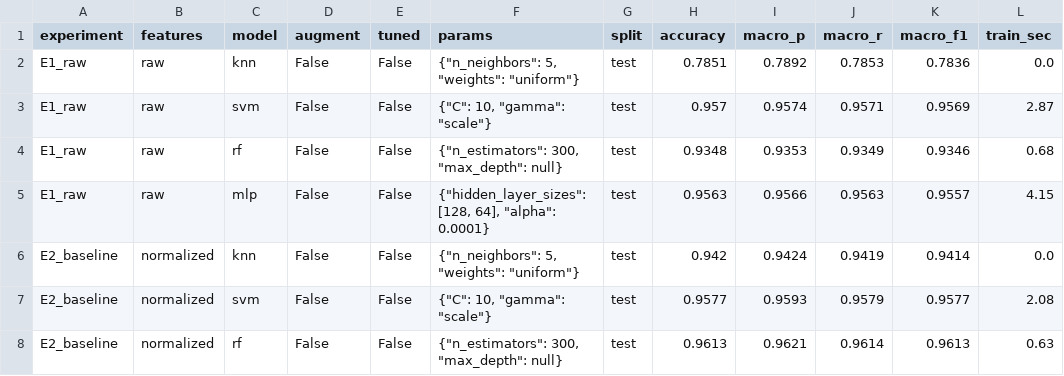
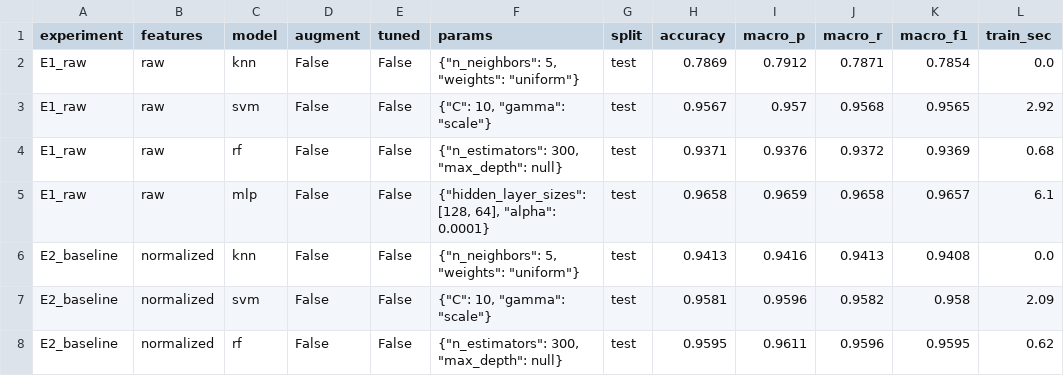
Before and after one commit to The1975z/Signlanguage-AI, a CSV file: results/experiments.csv, drawn as a sheet; only a part is shown; the diff covers the shown part only.

Commit message:
data: re-extract landmarks with the 45 .JPG images and rerun the pipeline
Training gains 10 rows and Test 35; every existing row is identical to
the previous extraction and the Unseen CSV is unchanged byte for byte.
Each class now has 384 Training and 96 Test images.

Rerunning clean.py and train.py keeps E3 SVM (C=100, gamma=0.1) as the
selected model: Test accuracy 0.9811, macro-F1 0.9810 on 1,431 detected
of 1,440 images.

```diff
--- a/results/experiments.csv
+++ b/results/experiments.csv
@@ -1,8 +1,8 @@
 experiment,features,model,augment,tuned,params,split,accuracy,macro_p,macro_r,macro_f1,train_sec
-E1_raw,raw,knn,False,False,"{""n_neighbors"": 5, ""weights"": ""uniform""}",test,0.7851,0.7892,0.7853,0.7836,0.0
-E1_raw,raw,svm,False,False,"{""C"": 10, ""gamma"": ""scale""}",test,0.957,0.9574,0.9571,0.9569,2.87
-E1_raw,raw,rf,False,False,"{""n_estimators"": 300, ""max_depth"": null}",test,0.9348,0.9353,0.9349,0.9346,0.68
-E1_raw,raw,mlp,False,False,"{""hidden_layer_sizes"": [128, 64], ""alpha"": 0.0001}",test,0.9563,0.9566,0.9563,0.9557,4.15
-E2_baseline,normalized,knn,False,False,"{""n_neighbors"": 5, ""weights"": ""uniform""}",test,0.942,0.9424,0.9419,0.9414,0.0
-E2_baseline,normalized,svm,False,False,"{""C"": 10, ""gamma"": ""scale""}",test,0.9577,0.9593,0.9579,0.9577,2.08
-E2_baseline,normalized,rf,False,False,"{""n_estimators"": 300, ""max_depth"": null}",test,0.9613,0.9621,0.9614,0.9613,0.63
+E1_raw,raw,knn,False,False,"{""n_neighbors"": 5, ""weights"": ""uniform""}",test,0.7869,0.7912,0.7871,0.7854,0.0
+E1_raw,raw,svm,False,False,"{""C"": 10, ""gamma"": ""scale""}",test,0.9567,0.957,0.9568,0.9565,2.92
+E1_raw,raw,rf,False,False,"{""n_estimators"": 300, ""max_depth"": null}",test,0.9371,0.9376,0.9372,0.9369,0.68
+E1_raw,raw,mlp,False,False,"{""hidden_layer_sizes"": [128, 64], ""alpha"": 0.0001}",test,0.9658,0.9659,0.9658,0.9657,6.1
+E2_baseline,normalized,knn,False,False,"{""n_neighbors"": 5, ""weights"": ""uniform""}",test,0.9413,0.9416,0.9413,0.9408,0.0
+E2_baseline,normalized,svm,False,False,"{""C"": 10, ""gamma"": ""scale""}",test,0.9581,0.9596,0.9582,0.958,2.09
+E2_baseline,normalized,rf,False,False,"{""n_estimators"": 300, ""max_depth"": null}",test,0.9595,0.9611,0.9596,0.9595,0.62
```
Also changed, not shown: 45 edited cells elsewhere in this file, results/cleaning_summary.csv, results/detection_by_class.csv, 2 other files.
